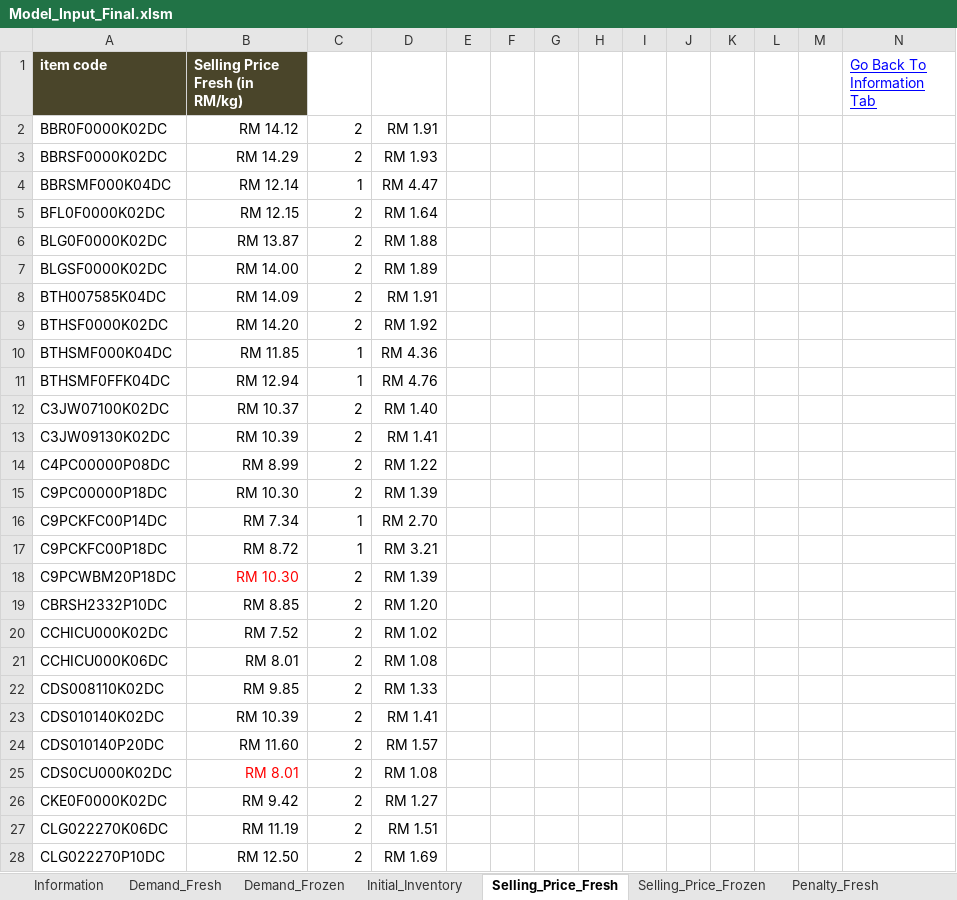
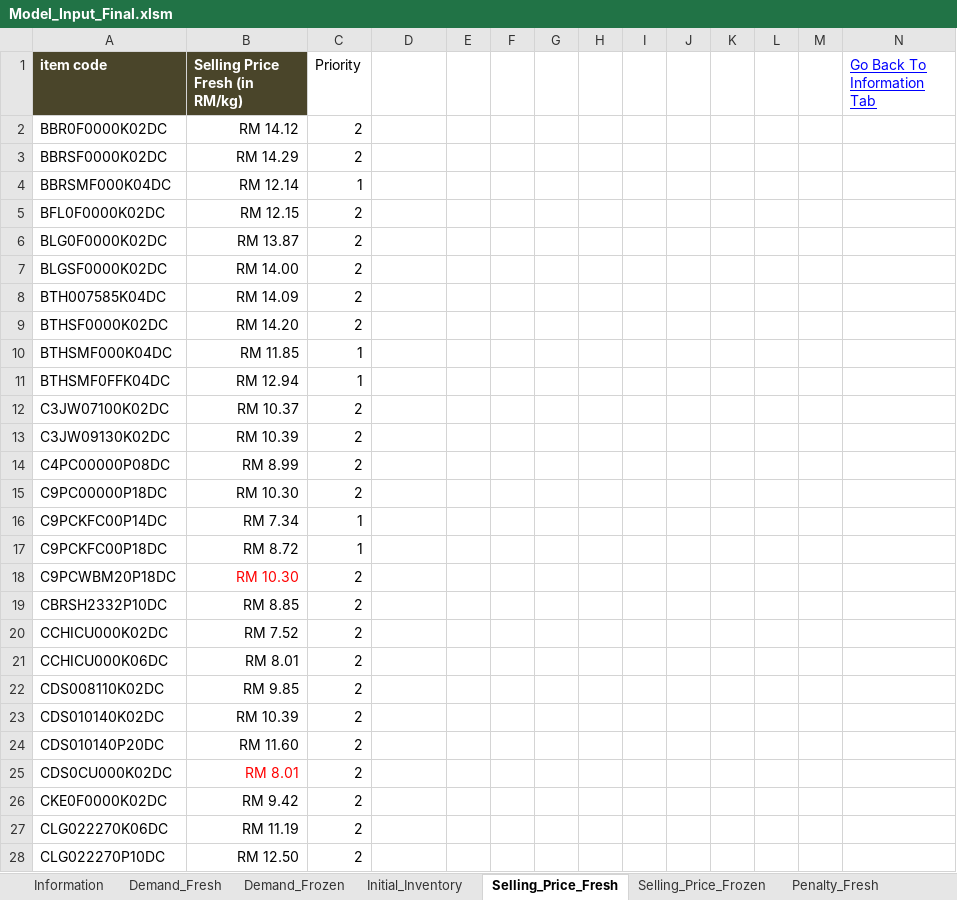
Before and after one commit to mohit-mhjn/byproduct_inventory_opt, an Excel workbook: PP_Model/Model_Input_Final.xlsm, sheet Selling_Price_Fresh, drawn as a sheet; only a part is shown; values as stored, in another font and other column widths than the file's, no borders; charts and pictures not drawn; the diff covers the shown part only; the diff names each change by its address in the sheet, - before the commit and + after, or states it on an @@ line.

Commit message:
priority added and merging files code changed

```diff
--- a/PP_Model/Model_Input_Final.xlsm (sheet Selling_Price_Fresh)
+++ b/PP_Model/Model_Input_Final.xlsm (sheet Selling_Price_Fresh)
-C1: (empty)
+C1: Priority
-D2: RM 1.91
+D2: (empty)
-D3: RM 1.93
+D3: (empty)
-D4: RM 4.47
+D4: (empty)
-D5: RM 1.64
+D5: (empty)
-D6: RM 1.88
+D6: (empty)
-D7: RM 1.89
+D7: (empty)
-D8: RM 1.91
+D8: (empty)
-D9: RM 1.92
+D9: (empty)
-D10: RM 4.36
+D10: (empty)
-D11: RM 4.76
+D11: (empty)
-D12: RM 1.40
+D12: (empty)
-D13: RM 1.41
+D13: (empty)
-D14: RM 1.22
+D14: (empty)
-D15: RM 1.39
+D15: (empty)
-D16: RM 2.70
+D16: (empty)
-D17: RM 3.21
+D17: (empty)
-D18: RM 1.39
+D18: (empty)
-D19: RM 1.20
+D19: (empty)
-D20: RM 1.02
+D20: (empty)
-D21: RM 1.08
+D21: (empty)
-D22: RM 1.33
+D22: (empty)
-D23: RM 1.41
+D23: (empty)
-D24: RM 1.57
+D24: (empty)
-D25: RM 1.08
+D25: (empty)
-D26: RM 1.27
+D26: (empty)
-D27: RM 1.51
+D27: (empty)
-D28: RM 1.69
+D28: (empty)
```
Also changed, not shown: 69 edited cells elsewhere in this sheet, sheet Yield, sheet Demand_Frozen, sheet Demand_Fresh, sheet Selling_Price_Frozen, sheet Operation_Time, sheet Bird_Type_Ratio, 3 more sheets, formulas that keep their value, hidden cells, charts or pictures, 2 other files.
